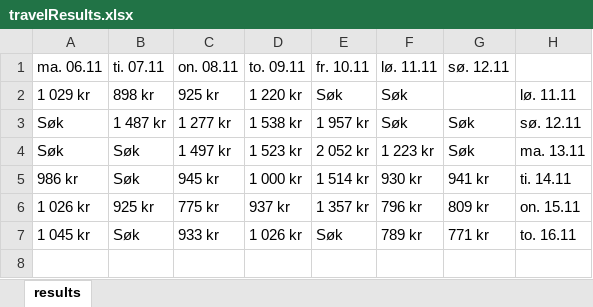
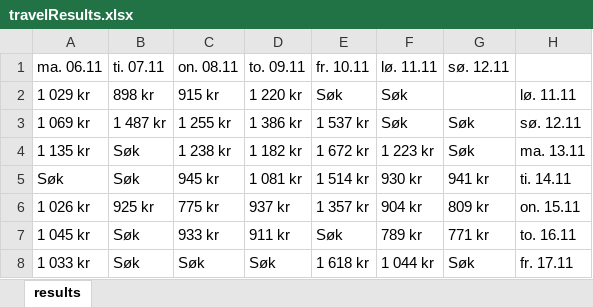
Before and after one commit to ingvsve/FinnProject, an Excel workbook: travelResults.xlsx, sheet results, drawn as a sheet; values as stored, in another font and other column widths than the file's, no borders; the diff names each change by its address in the sheet, - before the commit and + after, or states it on an @@ line.

```diff
--- a/travelResults.xlsx (sheet results)
+++ b/travelResults.xlsx (sheet results)
-C2 (on. 08.11): 925 kr
+C2 (on. 08.11): 915 kr
-A3 (ma. 06.11): Søk
+A3 (ma. 06.11): 1 069 kr
-C3 (on. 08.11): 1 277 kr
+C3 (on. 08.11): 1 255 kr
-D3 (to. 09.11): 1 538 kr
+D3 (to. 09.11): 1 386 kr
-E3 (fr. 10.11): 1 957 kr
+E3 (fr. 10.11): 1 537 kr
-A4 (ma. 06.11): Søk
+A4 (ma. 06.11): 1 135 kr
-C4 (on. 08.11): 1 497 kr
+C4 (on. 08.11): 1 238 kr
-D4 (to. 09.11): 1 523 kr
+D4 (to. 09.11): 1 182 kr
-E4 (fr. 10.11): 2 052 kr
+E4 (fr. 10.11): 1 672 kr
-A5 (ma. 06.11): 986 kr
+A5 (ma. 06.11): Søk
-D5 (to. 09.11): 1 000 kr
+D5 (to. 09.11): 1 081 kr
-F6 (lø. 11.11): 796 kr
+F6 (lø. 11.11): 904 kr
-D7 (to. 09.11): 1 026 kr
+D7 (to. 09.11): 911 kr
+row 8: 1 033 kr | Søk | Søk | Søk | 1 618 kr | 1 044 kr | Søk | fr. 17.11
```
Also changed, not shown: 29 other files.
